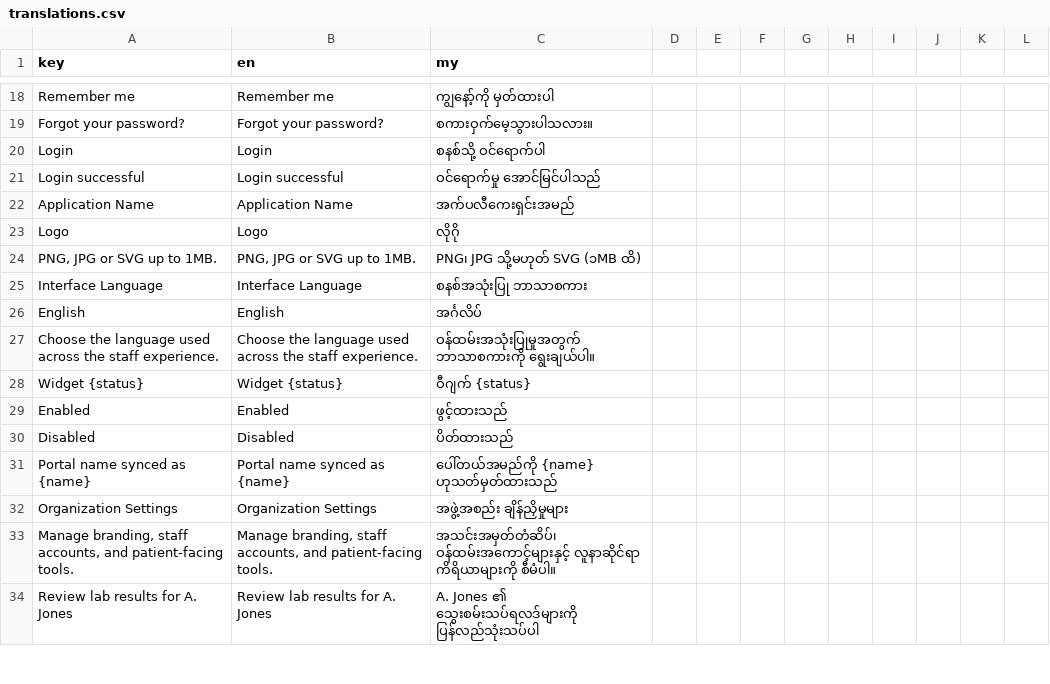
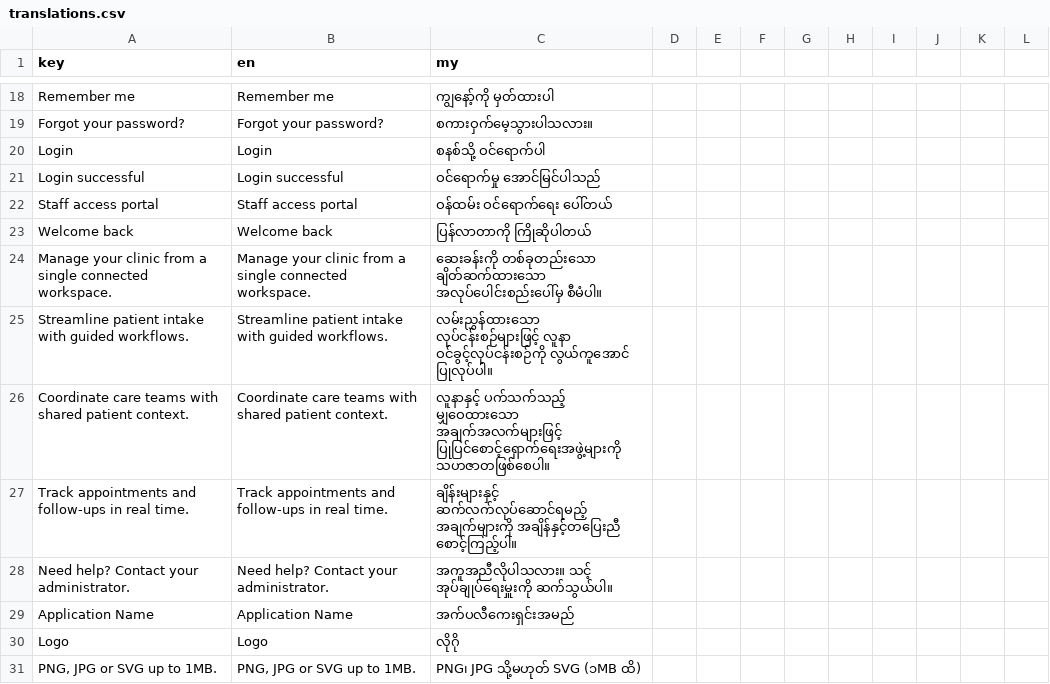
Before and after one commit to macmann/Thu-Kha-EMR-Central, a CSV file: client/src/i18n/translations.csv, drawn as a sheet; only a part is shown, gaps mark what is left out; the shorter side is filled out with more unchanged rows; the diff names each change by its address in the sheet, - before the commit and + after, or states it on an @@ line.

```diff
--- a/client/src/i18n/translations.csv
+++ b/client/src/i18n/translations.csv
+row 22: Staff access portal | Staff access portal | ဝန်ထမ်း ဝင်ရောက်ရေး ပေါ်တယ်
+row 23: Welcome back | Welcome back | ပြန်လာတာကို ကြိုဆိုပါတယ်
+row 24: Manage your clinic from a single connected workspace. | Manage your clinic from a single connected workspace. | ဆေးခန်းကို တစ်ခုတည်းသော ချိတ်ဆက်ထားသော အလုပ်ပေါင်းစည်းပေါ်မှ စီမံပါ။
+row 25: Streamline patient intake with guided workflows. | Streamline patient intake with guided workflows. | လမ်းညွှန်ထားသော လုပ်ငန်းစဉ်များဖြင့် လူနာ ဝင်ခွင့်လုပ်ငန်းစဉ်ကို လွယ်ကူအောင် ပြုလုပ်ပါ။
+row 26: Coordinate care teams with shared patient context. | Coordinate care teams with shared patient context. | လူနာနှင့် ပက်သက်သည့် မျှဝေထားသော အချက်အလက်များဖြင့် ပြုပြင်စောင့်ရှောက်ရေးအဖွဲ့များကို သဟဇာတဖြစ်စေပါ။
+row 27: Track appointments and follow-ups in real time. | Track appointments and follow-ups in real time. | ချိန်းများနှင့် ဆက်လက်လုပ်ဆောင်ရမည့် အချက်များကို အချိန်နှင့်တပြေးညီ စောင့်ကြည့်ပါ။
+row 28: Need help? Contact your administrator. | Need help? Contact your administrator. | အကူအညီလိုပါသလား။ သင့် အုပ်ချုပ်ရေးမှူးကို ဆက်သွယ်ပါ။
```
Also changed, not shown: 2 other files.
